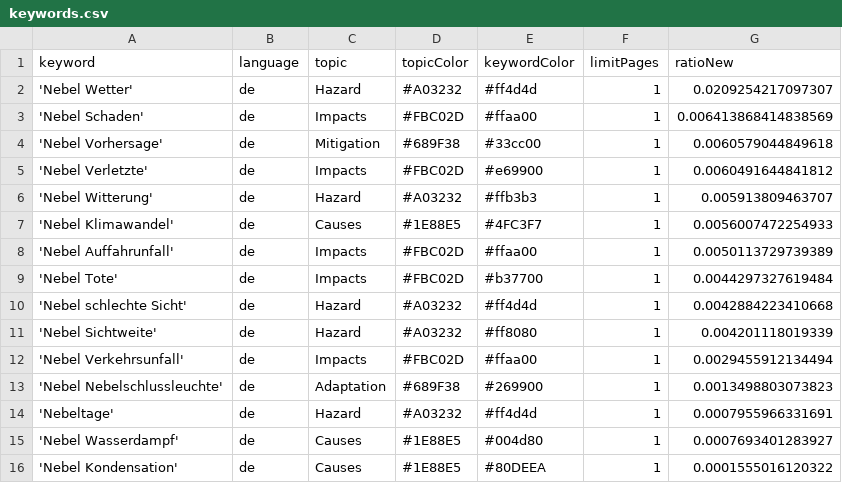
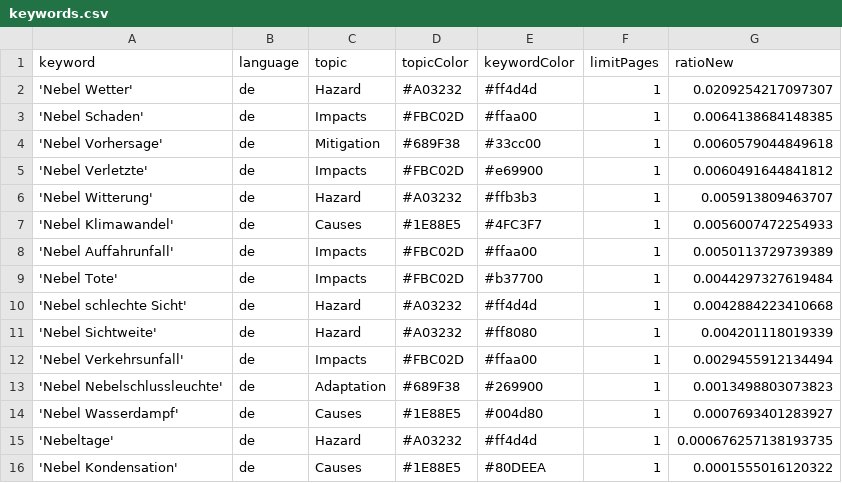
Before and after one commit to Leoniews/fogIsComing, a CSV file: keywords.csv, drawn as a sheet.

Commit message:
Commit from GitHub Actions (harvest:0.0)

```diff
--- a/keywords.csv
+++ b/keywords.csv
@@ -2,3 +2,3 @@ keyword,language,topic,topicColor,keywordColor,limitPages,ratioNew
 'Nebel Wetter',de,Hazard,#A03232,#ff4d4d,1,0.0209254217097307
-'Nebel Schaden',de,Impacts,#FBC02D,#ffaa00,1,0.006413868414838569
+'Nebel Schaden',de,Impacts,#FBC02D,#ffaa00,1,0.0064138684148385
 'Nebel Vorhersage',de,Mitigation,#689F38,#33cc00,1,0.0060579044849618
@@ -13,4 +13,4 @@ keyword,language,topic,topicColor,keywordColor,limitPages,ratioNew
 'Nebel Nebelschlussleuchte',de,Adaptation,#689F38,#269900,1,0.0013498803073823
-'Nebeltage',de,Hazard,#A03232,#ff4d4d,1,0.0007955966331691
 'Nebel Wasserdampf',de,Causes,#1E88E5,#004d80,1,0.0007693401283927
+'Nebeltage',de,Hazard,#A03232,#ff4d4d,1,0.000676257138193735
 'Nebel Kondensation',de,Causes,#1E88E5,#80DEEA,1,0.0001555016120322
```
